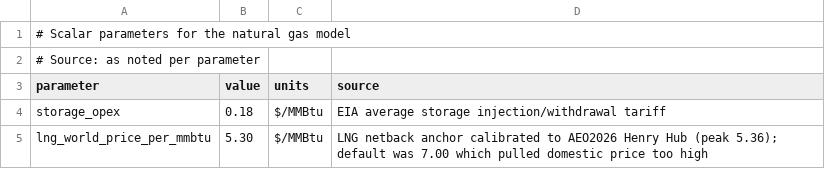
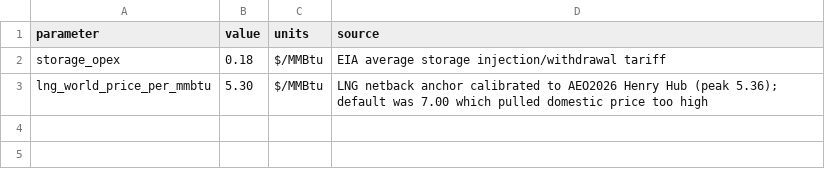
Before and after one commit to Community-NEMS/cnems-models, a CSV file: input/natural_gas/ng_scalars.csv, drawn as a sheet.

```diff
--- a/input/natural_gas/ng_scalars.csv
+++ b/input/natural_gas/ng_scalars.csv
@@ -1,3 +1 @@
-# Scalar parameters for the natural gas model
-# Source: as noted per parameter
 parameter,value,units,source
```
Also changed, not shown: input/natural_gas/ng_lng_export.csv, input/natural_gas/ng_supply_anchors.csv, 3 other files.
